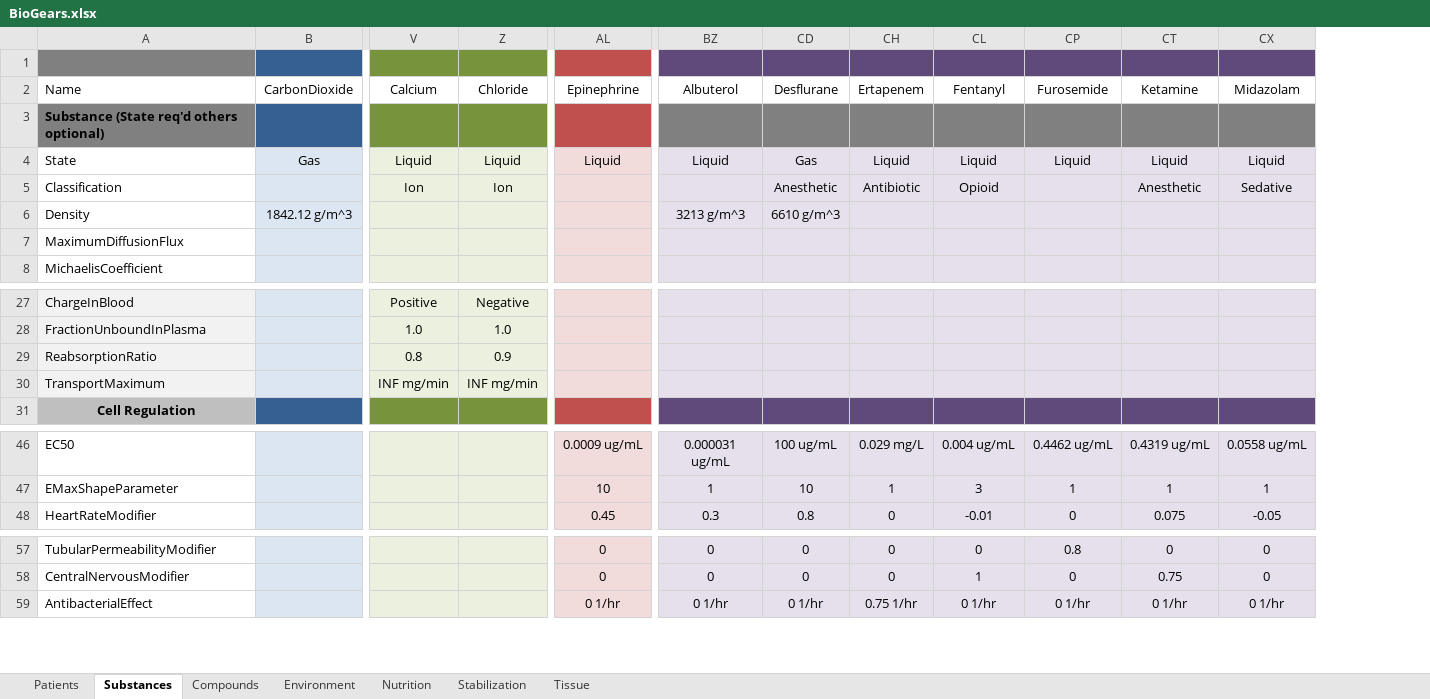
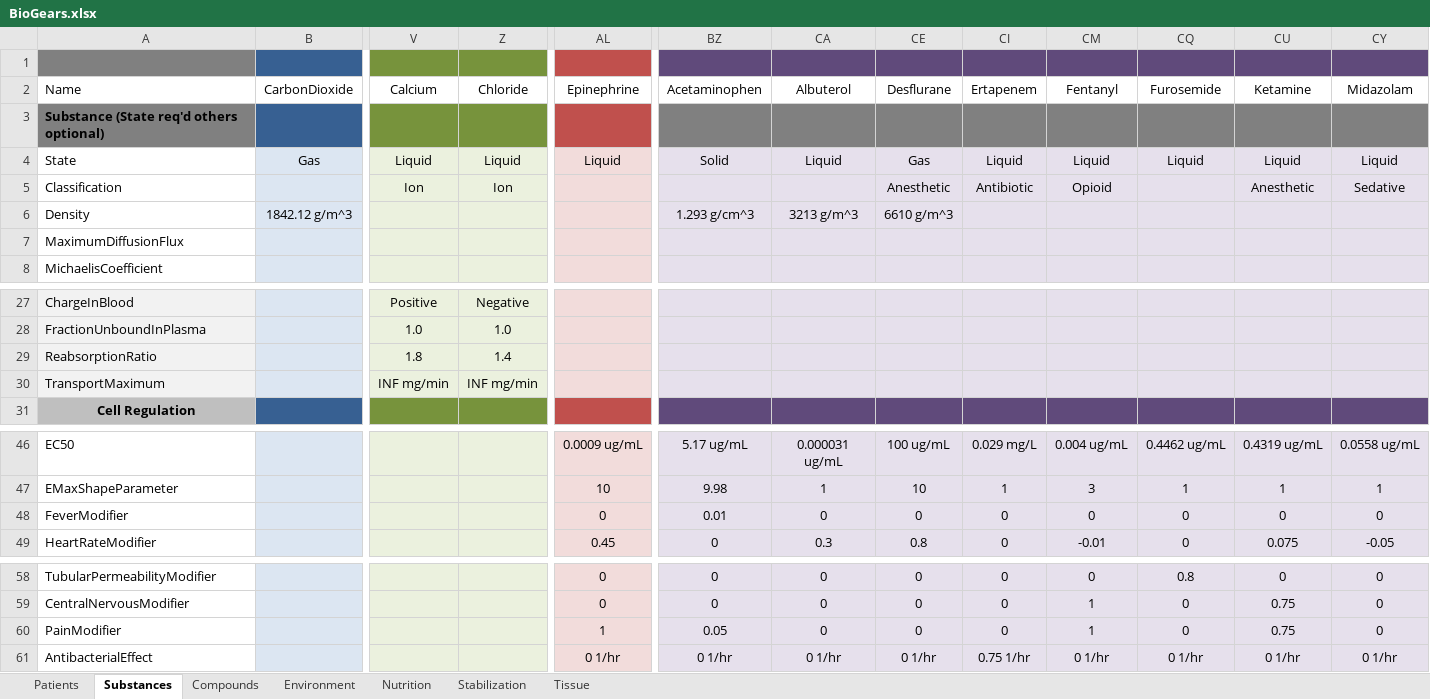
Before and after one commit to BioGearsEngine/core, an Excel workbook: share/data/BioGears.xlsx, sheet Substances, drawn as a sheet; only a part is shown, gaps mark what is left out; values as stored, in another font and other column widths than the file's, no borders; rows hold the shown columns only; the diff names each change by its address in the sheet, - before the commit and + after, or states it on an @@ line.

Commit message:
f/ntatum-Tylenol: Updated modifiers
- added to csvb, xlsx, and cmd_bio
- updated fever mod implementation to be more effective

```diff
--- a/share/data/BioGears.xlsx (sheet Substances)
+++ b/share/data/BioGears.xlsx (sheet Substances)
+column BZ, rows 2-6: Acetaminophen |  | Solid |  | 1.293 g/cm^3; rows 46-47: 5.17 ug/mL | 9.98; row 49: 0; rows 58-59: 0 | 0; row 61: 0 1/hr
-V29: 0.8
+V29: 1.8
-Z29: 0.9
+Z29: 1.4
+row 48: FeverModifier |  |  |  | 0 | 0.01 | 0 | 0 | 0 | 0 | 0 | 0 | 0
+row 60: PainModifier |  |  |  | 1 | 0.05 | 0 | 0 | 0 | 1 | 0 | 0.75 | 0
```
Also changed, not shown: sheet Compounds, formulas that keep their value, hidden cells, 3 other files.
